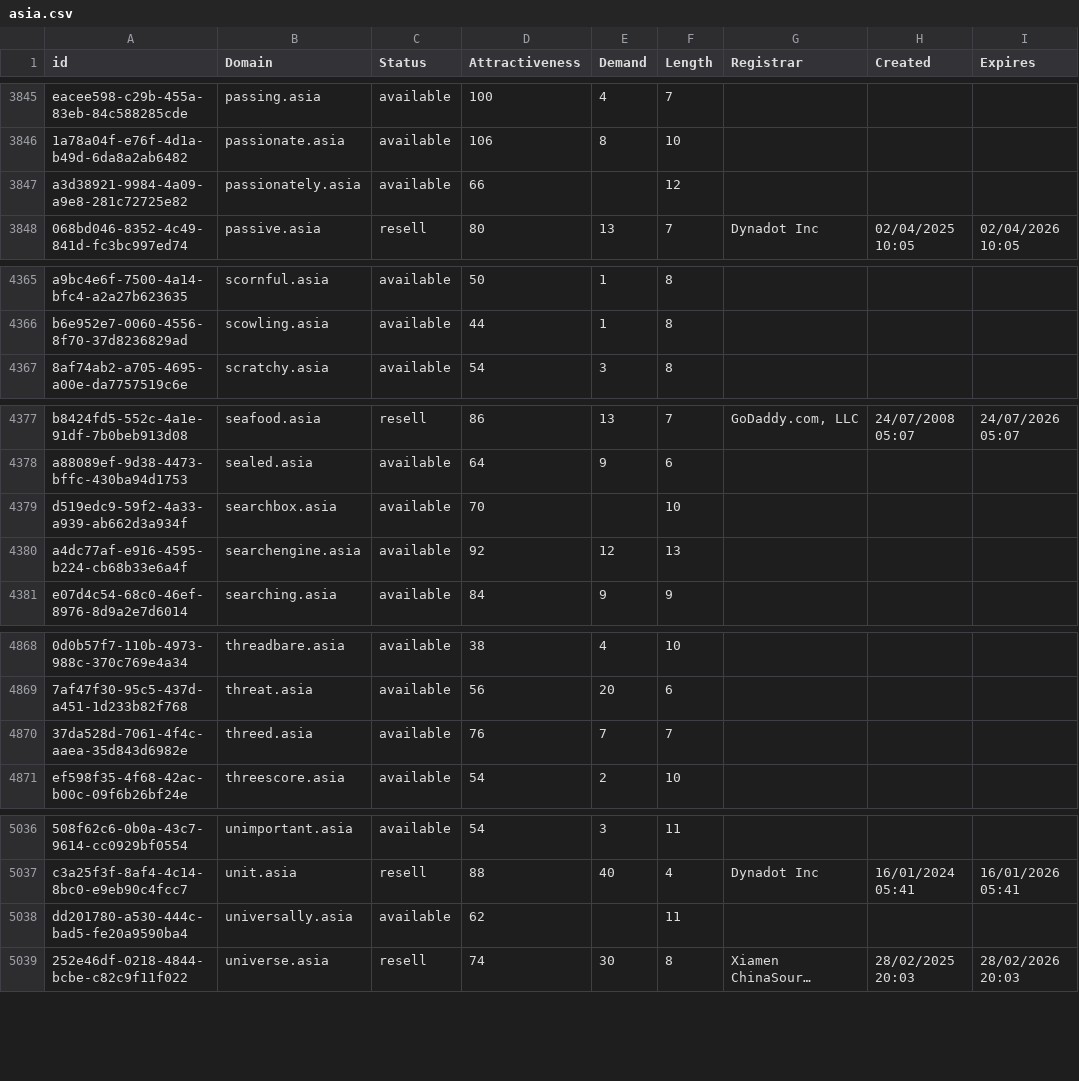
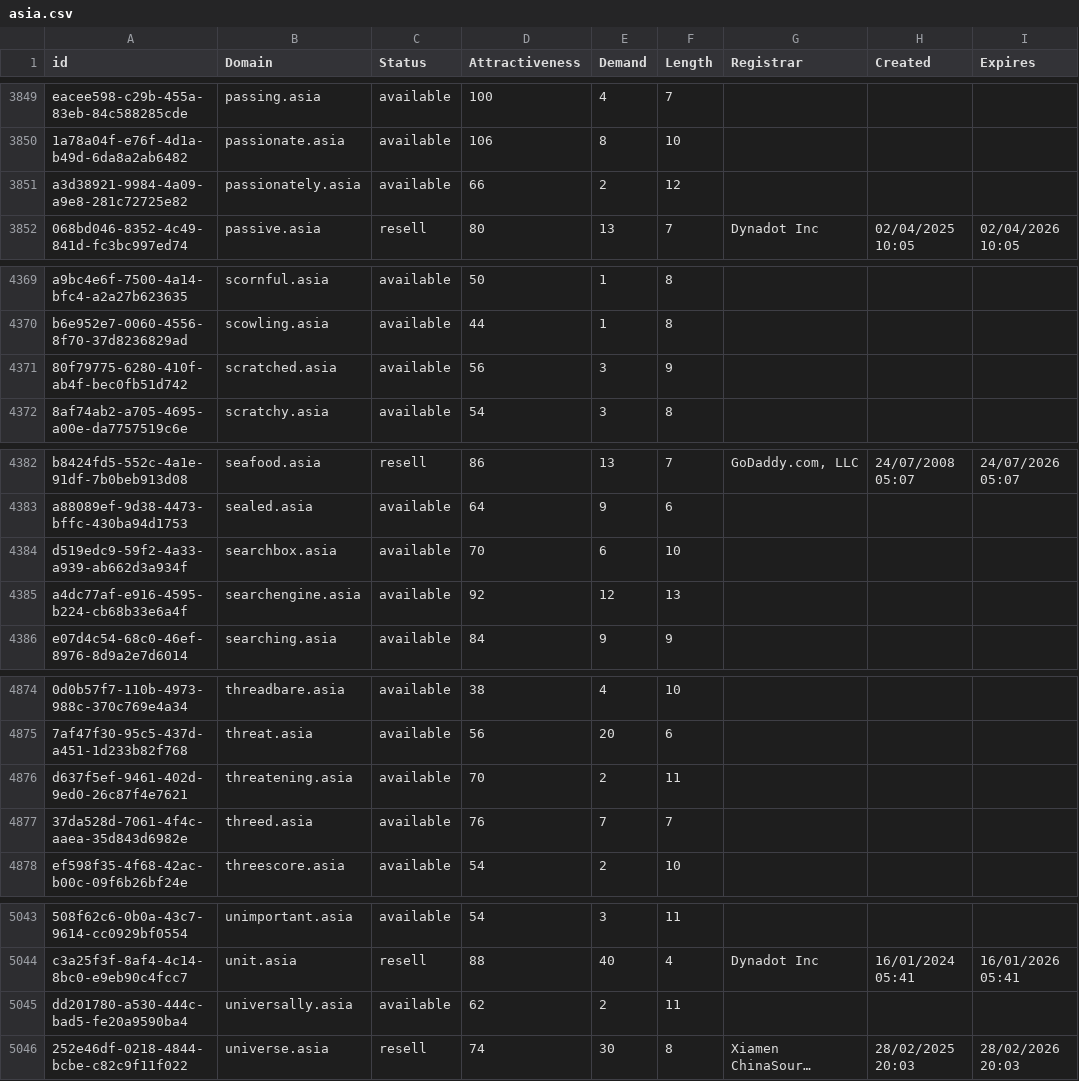
Before and after one commit to UniqueDomains/asia-oneword-domains, a CSV file: asia.csv, drawn as a sheet; only a part is shown, gaps mark what is left out; long unchanged cells end in …; addresses are those after the commit; the diff covers the shown part only; the diff names each change by its address in the sheet, - before the commit and + after, or states it on an @@ line.

```diff
--- a/asia.csv
+++ b/asia.csv
-E3851 (Demand): (empty)
+E3851 (Demand): 2
+row 4371: 80f79775-6280-410f-ab4f-bec0fb51d742 | scratched.asia | available | 56 | 3 | 9
-E4384 (Demand): (empty)
+E4384 (Demand): 6
+row 4876: d637f5ef-9461-402d-9ed0-26c87f4e7621 | threatening.asia | available | 70 | 2 | 11
-E5045 (Demand): (empty)
+E5045 (Demand): 2
```
Also changed, not shown: 5 added rows elsewhere in this file, 2 other files.
